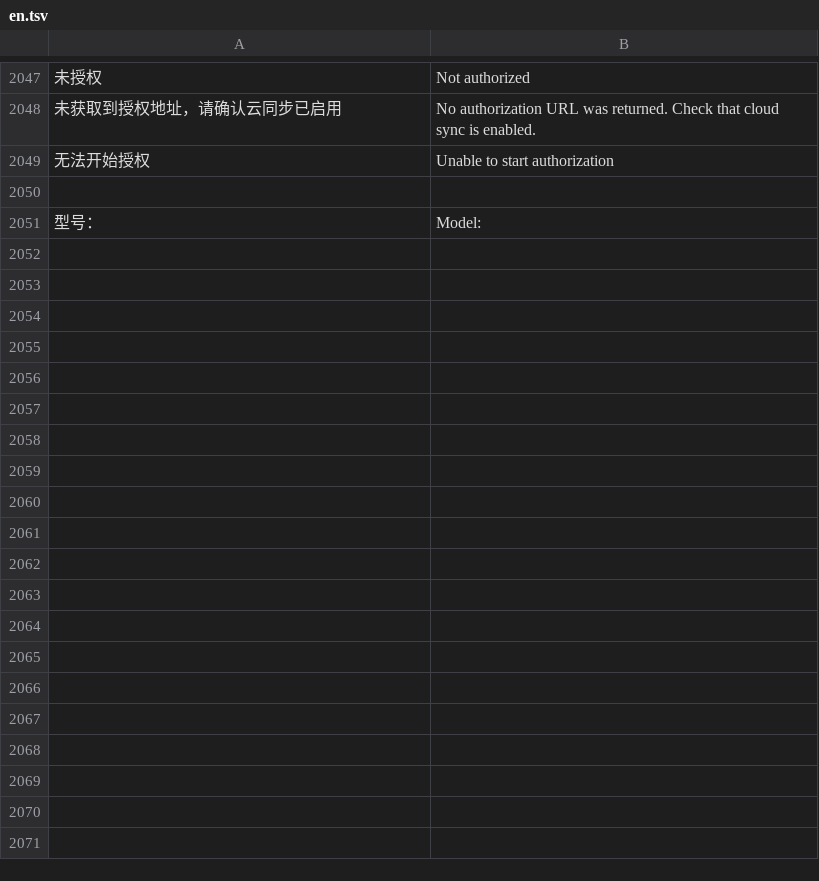
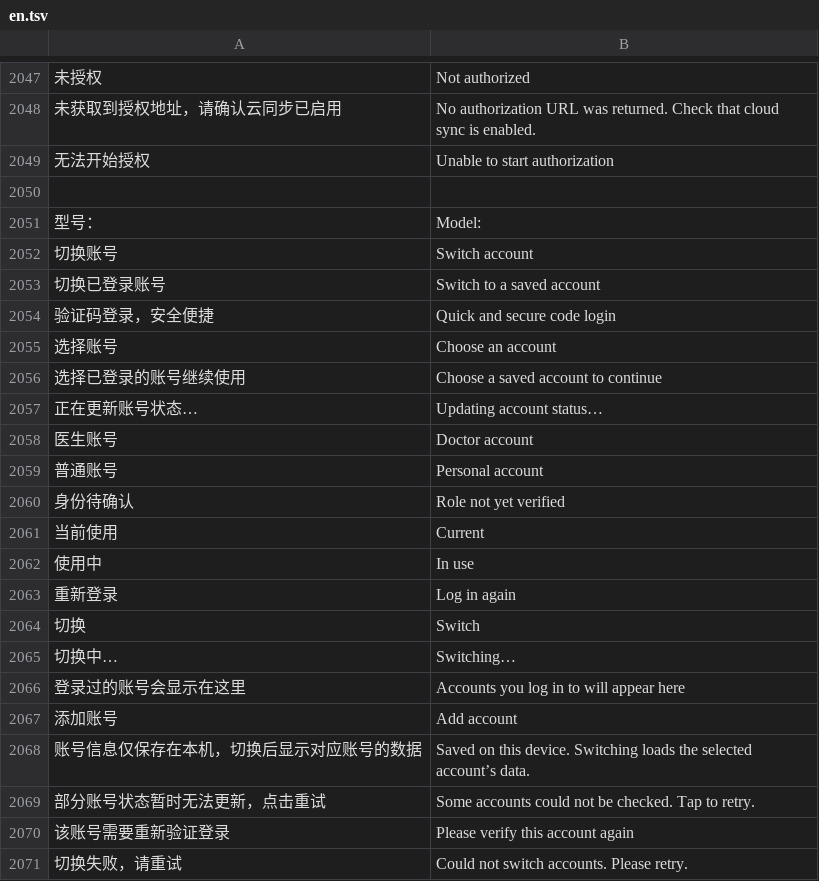
Before and after one commit to xiaoyejinjier/GlucoPilot-frontend, a TSV file: tools/i18n/en.tsv, drawn as a sheet; only a part is shown, gaps mark what is left out; the diff covers the shown part only; the diff names each change by its address in the sheet, - before the commit and + after, or states it on an @@ line.

Commit message:
feat: add saved account switching and login agreement confirmation

```diff
--- a/tools/i18n/en.tsv
+++ b/tools/i18n/en.tsv
+row 2052: 切换账号 | Switch account
+row 2053: 切换已登录账号 | Switch to a saved account
+row 2054: 验证码登录，安全便捷 | Quick and secure code login
+row 2055: 选择账号 | Choose an account
+row 2056: 选择已登录的账号继续使用 | Choose a saved account to continue
+row 2057: 正在更新账号状态… | Updating account status…
+row 2058: 医生账号 | Doctor account
+row 2059: 普通账号 | Personal account
+row 2060: 身份待确认 | Role not yet verified
+row 2061: 当前使用 | Current
+row 2062: 使用中 | In use
+row 2063: 重新登录 | Log in again
+row 2064: 切换 | Switch
+row 2065: 切换中… | Switching…
+row 2066: 登录过的账号会显示在这里 | Accounts you log in to will appear here
+row 2067: 添加账号 | Add account
+row 2068: 账号信息仅保存在本机，切换后显示对应账号的数据 | Saved on this device. Switching loads the selected account’s data.
+row 2069: 部分账号状态暂时无法更新，点击重试 | Some accounts could not be checked. Tap to retry.
+row 2070: 该账号需要重新验证登录 | Please verify this account again
+row 2071: 切换失败，请重试 | Could not switch accounts. Please retry.
```
Also changed, not shown: 11 added rows elsewhere in this file, 22 other files.
